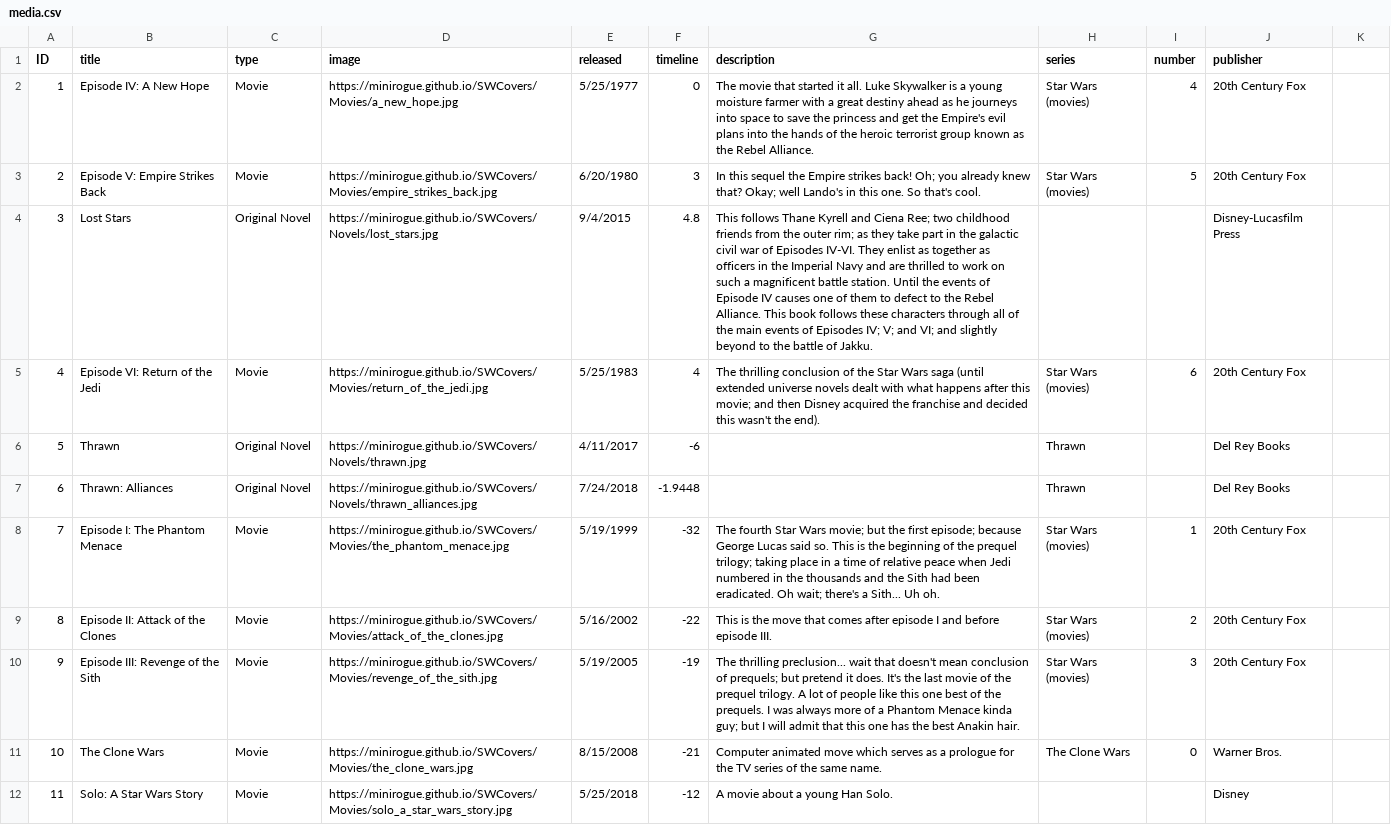
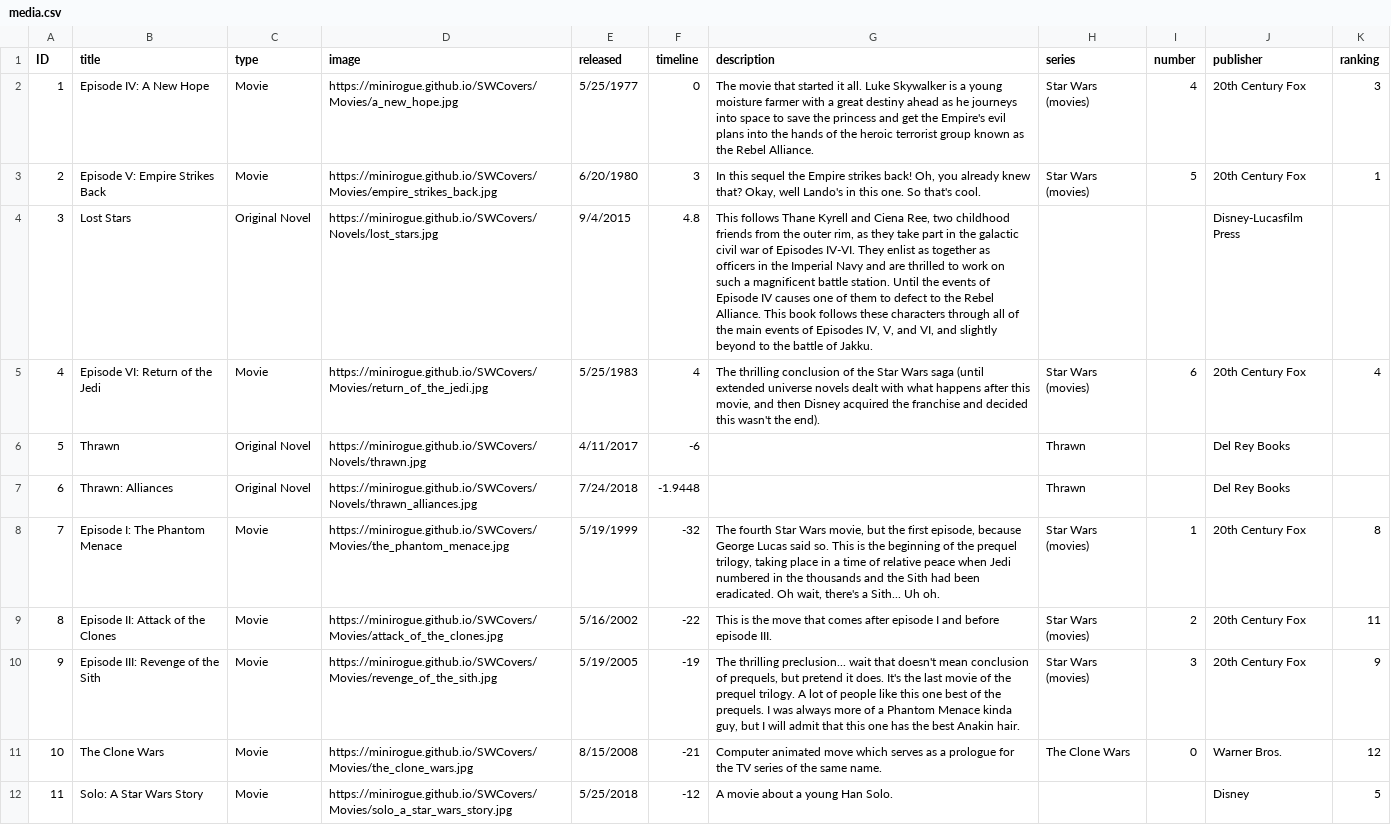
Before and after one commit to Minirogue/HoloCanon, a CSV file: api/src/main/resources/media.csv, drawn as a sheet; only a part is shown; the diff covers the shown part only; the diff names each change by its address in the sheet, - before the commit and + after, or states it on an @@ line.

Commit message:
Update some metadata and add a ranking field

```diff
--- a/api/src/main/resources/media.csv
+++ b/api/src/main/resources/media.csv
-K1: (empty)
+K1: ranking
-K2 (ranking): (empty)
+K2 (ranking): 3
-G3 (description): …strikes back! Oh; you already knew that? Okay; well Lando's…
+G3 (description): …strikes back! Oh, you already knew that? Okay, well Lando's…
-K3 (ranking): (empty)
+K3 (ranking): 1
-G4 (description): …and Ciena Ree; two childhood friends from the outer rim; as they take part in the galactic civil war of Episodes IV-VI. They enlist as together as officers in the Imperial Navy and are thrilled to work on such a magnificent battle station. Until the events of Episode IV causes one of them to defect to the Rebel Alliance. This book follows these characters through all of the main events of Episodes IV; V; and VI; and slightly…
+G4 (description): …and Ciena Ree, two childhood friends from the outer rim, as they take part in the galactic civil war of Episodes IV-VI. They enlist as together as officers in the Imperial Navy and are thrilled to work on such a magnificent battle station. Until the events of Episode IV causes one of them to defect to the Rebel Alliance. This book follows these characters through all of the main events of Episodes IV, V, and VI, and slightly…
-G5 (description): …after this movie; and then…
+G5 (description): …after this movie, and then…
-K5 (ranking): (empty)
+K5 (ranking): 4
-G8 (description): …Star Wars movie; but the first episode; because George Lucas said so. This is the beginning of the prequel trilogy; taking place in a time of relative peace when Jedi numbered in the thousands and the Sith had been eradicated. Oh wait; there's a…
+G8 (description): …Star Wars movie, but the first episode, because George Lucas said so. This is the beginning of the prequel trilogy, taking place in a time of relative peace when Jedi numbered in the thousands and the Sith had been eradicated. Oh wait, there's a…
-K8 (ranking): (empty)
+K8 (ranking): 8
-K9 (ranking): (empty)
+K9 (ranking): 11
-G10 (description): …conclusion of prequels; but pretend it does. It's the last movie of the prequel trilogy. A lot of people like this one best of the prequels. I was always more of a Phantom Menace kinda guy; but I…
+G10 (description): …conclusion of prequels, but pretend it does. It's the last movie of the prequel trilogy. A lot of people like this one best of the prequels. I was always more of a Phantom Menace kinda guy, but I…
-K10 (ranking): (empty)
+K10 (ranking): 9
-K11 (ranking): (empty)
+K11 (ranking): 12
-K12 (ranking): (empty)
+K12 (ranking): 5
```
Also changed, not shown: 46 edited cells elsewhere in this file.
